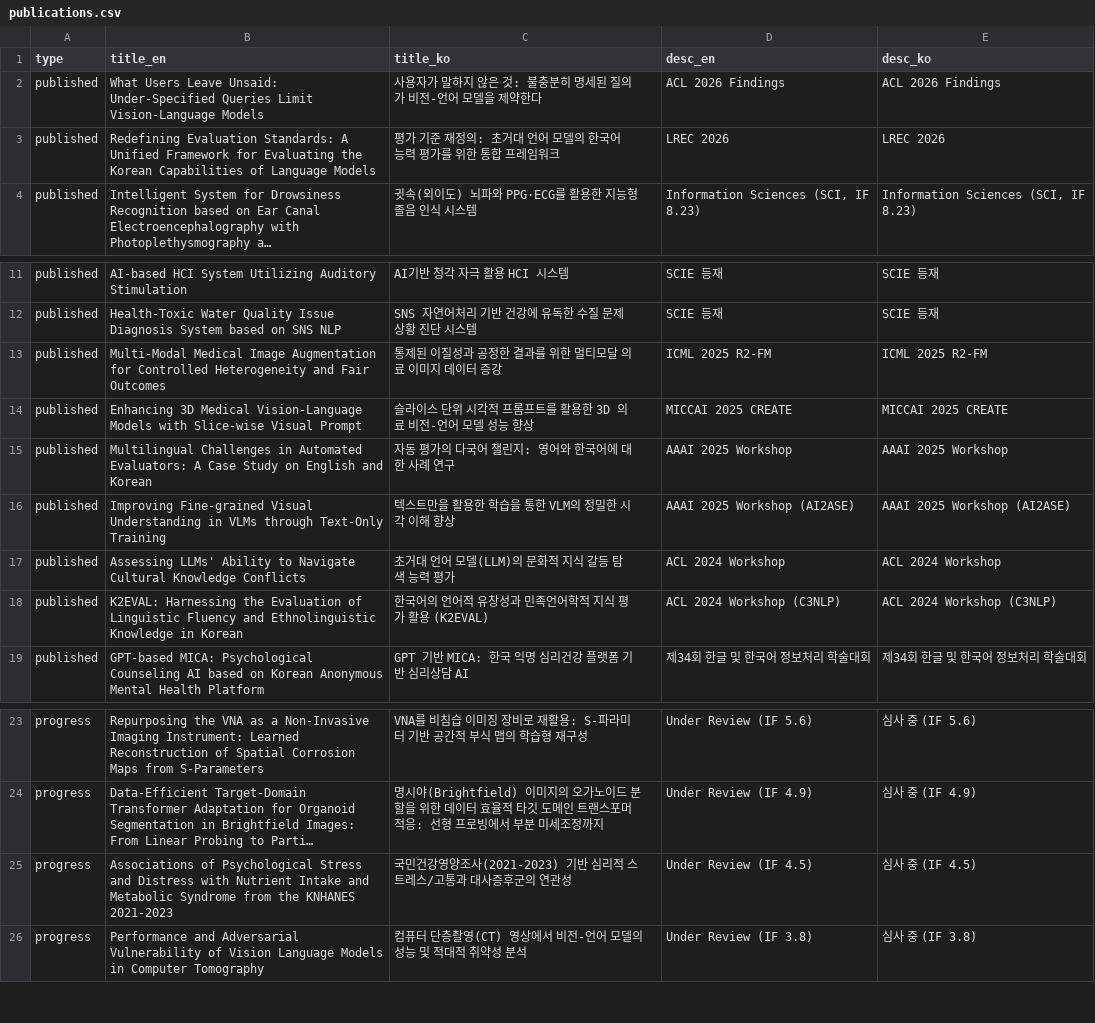
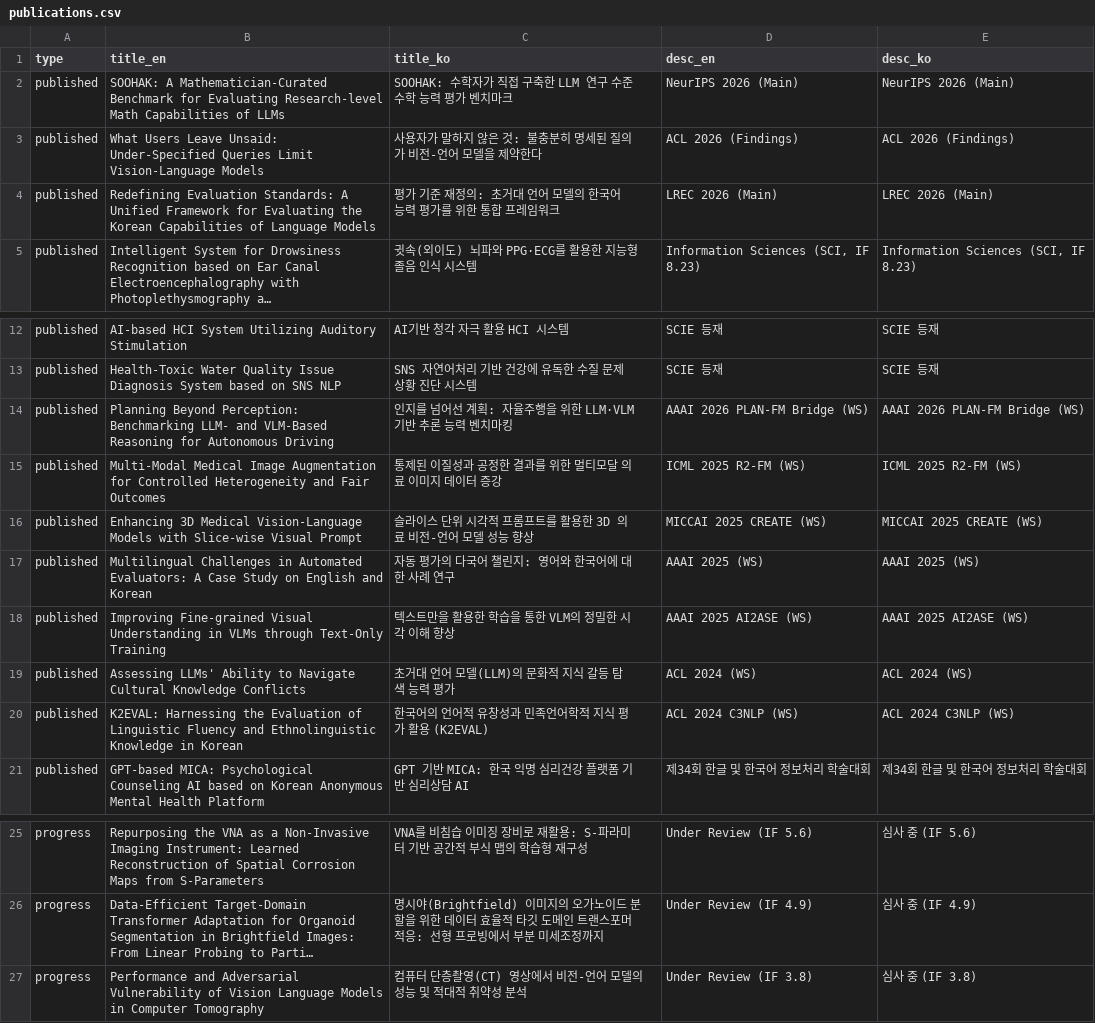
Before and after one commit to senscore/senscore.github.io, a CSV file: data/publications.csv, drawn as a sheet; only a part is shown, gaps mark what is left out; long unchanged cells end in …; removed rows and columns are numbered as before the commit, all else as after; the diff names each change by its address in the sheet, - before the commit and + after, or states it on an @@ line.

```diff
--- a/data/publications.csv
+++ b/data/publications.csv
+row 2: published | SOOHAK: A Mathematician-Curated Benchmark for Evaluating Research-level Math Capabilities of LLMs | SOOHAK: 수학자가 직접 구축한 LLM 연구 수준 수학 능력 평가 벤치마크 | NeurIPS 2026 (Main) | NeurIPS 2026 (Main)
-D3 (desc_en): ACL 2026 Findings
+D3 (desc_en): ACL 2026 (Findings)
-E3 (desc_ko): ACL 2026 Findings
+E3 (desc_ko): ACL 2026 (Findings)
-D4 (desc_en): LREC 2026
+D4 (desc_en): LREC 2026 (Main)
-E4 (desc_ko): LREC 2026
+E4 (desc_ko): LREC 2026 (Main)
+row 14: published | Planning Beyond Perception: Benchmarking LLM- and VLM-Based Reasoning for Autonomous Driving | 인지를 넘어선 계획: 자율주행을 위한 LLM·VLM 기반 추론 능력 벤치마킹 | AAAI 2026 PLAN-FM Bridge (WS) | AAAI 2026 PLAN-FM Bridge (WS)
-D15 (desc_en): ICML 2025 R2-FM
+D15 (desc_en): ICML 2025 R2-FM (WS)
-E15 (desc_ko): ICML 2025 R2-FM
+E15 (desc_ko): ICML 2025 R2-FM (WS)
-D16 (desc_en): MICCAI 2025 CREATE
+D16 (desc_en): MICCAI 2025 CREATE (WS)
-E16 (desc_ko): MICCAI 2025 CREATE
+E16 (desc_ko): MICCAI 2025 CREATE (WS)
-D17 (desc_en): AAAI 2025 Workshop
+D17 (desc_en): AAAI 2025 (WS)
-E17 (desc_ko): AAAI 2025 Workshop
+E17 (desc_ko): AAAI 2025 (WS)
-D18 (desc_en): AAAI 2025 Workshop (AI2ASE)
+D18 (desc_en): AAAI 2025 AI2ASE (WS)
-E18 (desc_ko): AAAI 2025 Workshop (AI2ASE)
+E18 (desc_ko): AAAI 2025 AI2ASE (WS)
-D19 (desc_en): ACL 2024 Workshop
+D19 (desc_en): ACL 2024 (WS)
-E19 (desc_ko): ACL 2024 Workshop
+E19 (desc_ko): ACL 2024 (WS)
-D20 (desc_en): ACL 2024 Workshop (C3NLP)
+D20 (desc_en): ACL 2024 C3NLP (WS)
-E20 (desc_ko): ACL 2024 Workshop (C3NLP)
+E20 (desc_ko): ACL 2024 C3NLP (WS)
-row 25: progress | Associations of Psychological Stress and Distress with Nutrient Intake and Metabolic Syndrome from the KNHANES 2021-2023 | 국민건강영양조사(2021-2023) 기반 심리적 스트레스/고통과 대사증후군의 연관성 | Under Review (IF 4.5) | 심사 중 (IF 4.5)
```
Also changed, not shown: 1 other file.
